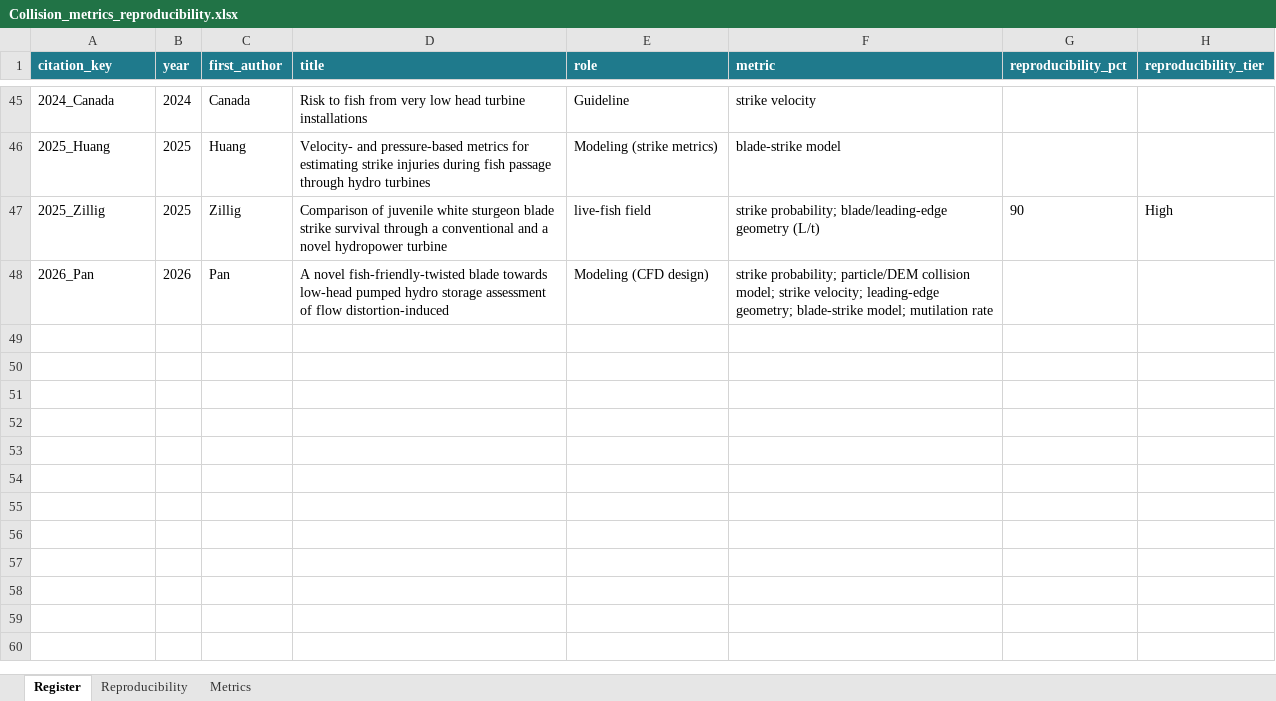
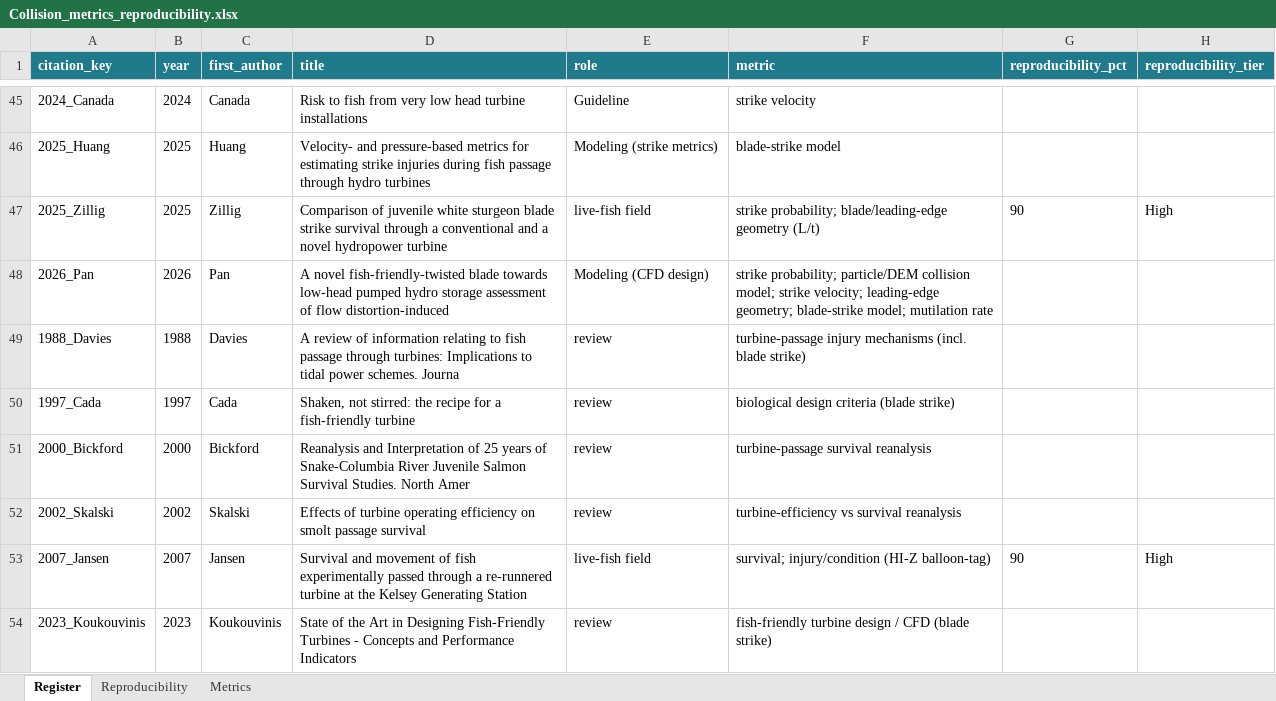
Before and after one commit to jtuhtan/downstream-fish-passage-injury-mortality-knowledge_base, an Excel workbook: outputs/Collision_metrics_reproducibility.xlsx, sheet Register, drawn as a sheet; only a part is shown, gaps mark what is left out; values as stored, in another font and other column widths than the file's, no borders; the diff names each change by its address in the sheet, - before the commit and + after, or states it on an @@ line.

```diff
--- a/outputs/Collision_metrics_reproducibility.xlsx (sheet Register)
+++ b/outputs/Collision_metrics_reproducibility.xlsx (sheet Register)
+row 49: 1988_Davies | 1988 | Davies | A review of information relating to fish passage through turbines: Implications to tidal power schemes. Journa | review | turbine-passage injury mechanisms (incl. blade strike)
+row 50: 1997_Cada | 1997 | Cada | Shaken, not stirred: the recipe for a fish-friendly turbine | review | biological design criteria (blade strike)
+row 51: 2000_Bickford | 2000 | Bickford | Reanalysis and Interpretation of 25 years of Snake-Columbia River Juvenile Salmon Survival Studies. North Amer | review | turbine-passage survival reanalysis
+row 52: 2002_Skalski | 2002 | Skalski | Effects of turbine operating efficiency on smolt passage survival | review | turbine-efficiency vs survival reanalysis
+row 53: 2007_Jansen | 2007 | Jansen | Survival and movement of fish experimentally passed through a re-runnered turbine at the Kelsey Generating Station | live-fish field | survival; injury/condition (HI-Z balloon-tag) | 90 | High
+row 54: 2023_Koukouvinis | 2023 | Koukouvinis | State of the Art in Designing Fish-Friendly Turbines - Concepts and Performance Indicators | review | fish-friendly turbine design / CFD (blade strike)
```
Also changed, not shown: sheet Reproducibility, outputs/Barotrauma_metrics_reproducibility.xlsx, outputs/Cross_mechanism_gap_matrix.xlsx, 41 other files.
